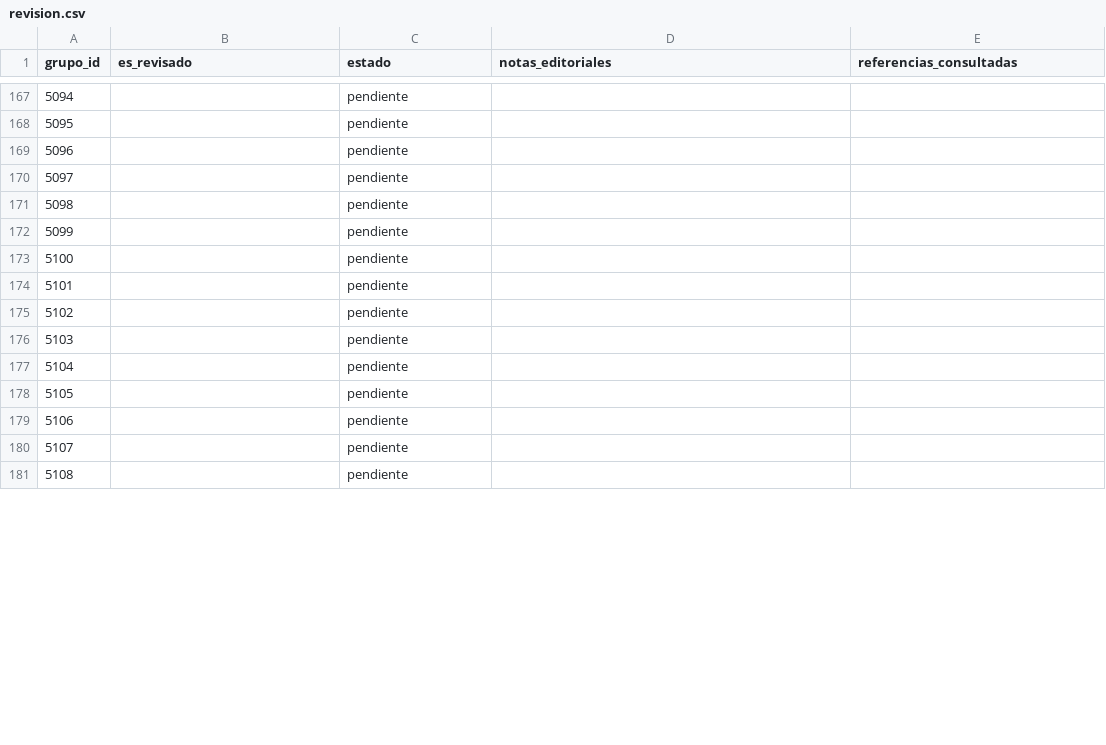
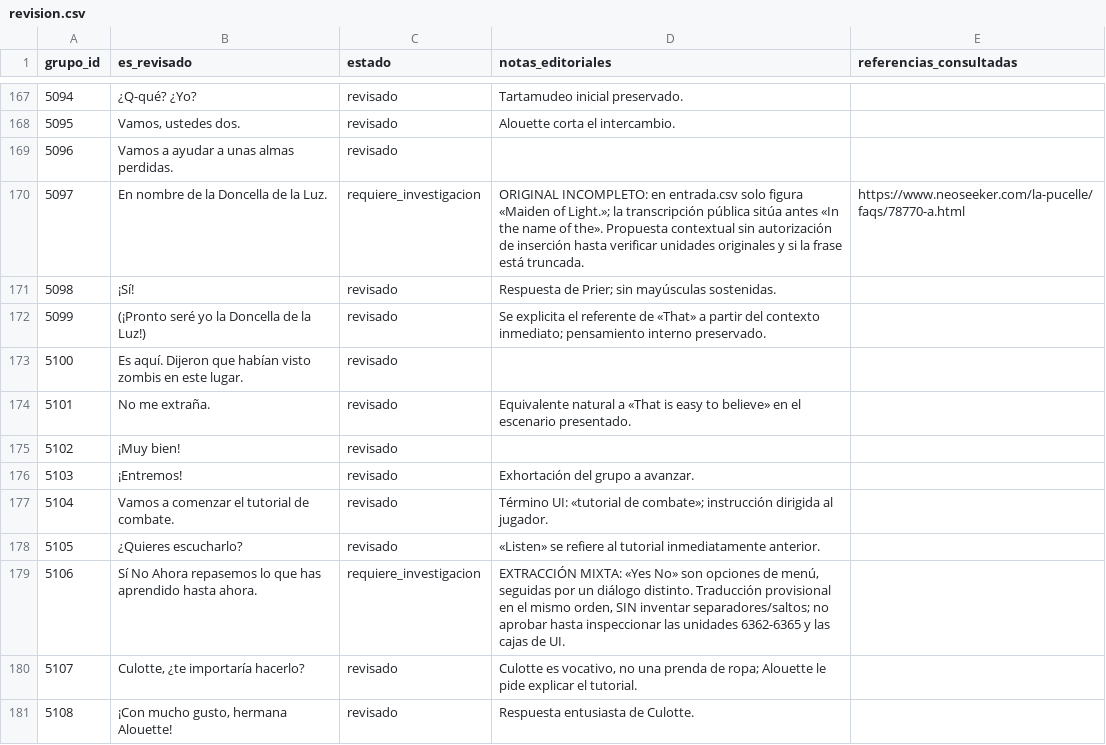
Before and after one commit to ARivas3008/la-pucelle-ragnarok-localizacion, a CSV file: corpus/05/revision.csv, drawn as a sheet; only a part is shown, gaps mark what is left out; the diff covers the shown part only.

Commit message:
fix(corpus-05): revisión contextual grupos 5079-5128 (tanda de 50)

```diff
--- a/corpus/05/revision.csv
+++ b/corpus/05/revision.csv
@@ -167,15 +167,15 @@
-5094,,pendiente,,
-5095,,pendiente,,
-5096,,pendiente,,
-5097,,pendiente,,
-5098,,pendiente,,
-5099,,pendiente,,
-5100,,pendiente,,
-5101,,pendiente,,
-5102,,pendiente,,
-5103,,pendiente,,
-5104,,pendiente,,
-5105,,pendiente,,
-5106,,pendiente,,
-5107,,pendiente,,
-5108,,pendiente,,
+5094,¿Q-qué? ¿Yo?,revisado,Tartamudeo inicial preservado.,
+5095,"Vamos, ustedes dos.",revisado,Alouette corta el intercambio.,
+5096,Vamos a ayudar a unas almas perdidas.,revisado,,
+5097,En nombre de la Doncella de la Luz.,requiere_investigacion,ORIGINAL INCOMPLETO: en entrada.csv solo figura «Maiden of Light.»; la transcripción pública sitúa antes «In the name of the». Propuesta contextual sin autorización de inserción hasta verificar unidades originales y si la frase está truncada.,https://www.neoseeker.com/la-pucelle/faqs/78770-a.html
+5098,¡Sí!,revisado,Respuesta de Prier; sin mayúsculas sostenidas.,
+5099,(¡Pronto seré yo la Doncella de la Luz!),revisado,Se explicita el referente de «That» a partir del contexto inmediato; pensamiento interno preservado.,
+5100,Es aquí. Dijeron que habían visto zombis en este lugar.,revisado,,
+5101,No me extraña.,revisado,Equivalente natural a «That is easy to believe» en el escenario presentado.,
+5102,¡Muy bien!,revisado,,
+5103,¡Entremos!,revisado,Exhortación del grupo a avanzar.,
+5104,Vamos a comenzar el tutorial de combate.,revisado,Término UI: «tutorial de combate»; instrucción dirigida al jugador.,
+5105,¿Quieres escucharlo?,revisado,«Listen» se refiere al tutorial inmediatamente anterior.,
+5106,Sí No Ahora repasemos lo que has aprendido hasta ahora.,requiere_investigacion,"EXTRACCIÓN MIXTA: «Yes No» son opciones de menú, seguidas por un diálogo distinto. Traducción provisional en el mismo orden, SIN inventar separadores/saltos; no aprobar hasta inspeccionar las unidades 6362-6365 y las cajas de UI.",
+5107,"Culotte, ¿te importaría hacerlo?",revisado,"Culotte es vocativo, no una prenda de ropa; Alouette le pide explicar el tutorial.",
+5108,"¡Con mucho gusto, hermana Alouette!",revisado,Respuesta entusiasta de Culotte.,
```
Also changed, not shown: 102 edited cells elsewhere in this file.
